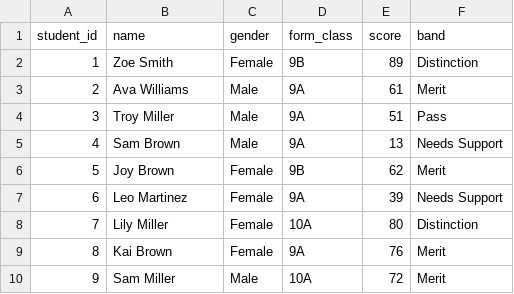
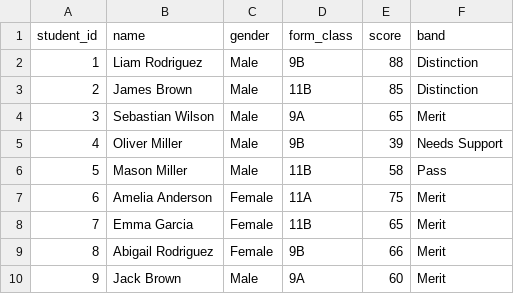
Before and after one commit to dbest180/edu-viz, a CSV file: data-generator/output/business-studies.csv, drawn as a sheet; only a part is shown; the diff covers the shown part only.

```diff
--- a/data-generator/output/business-studies.csv
+++ b/data-generator/output/business-studies.csv
@@ -1,10 +1,10 @@
 student_id,name,gender,form_class,score,band
-1,Zoe Smith,Female,9B,89,Distinction
-2,Ava Williams,Male,9A,61,Merit
-3,Troy Miller,Male,9A,51,Pass
-4,Sam Brown,Male,9A,13,Needs Support
-5,Joy Brown,Female,9B,62,Merit
-6,Leo Martinez,Female,9A,39,Needs Support
-7,Lily Miller,Female,10A,80,Distinction
-8,Kai Brown,Female,9A,76,Merit
-9,Sam Miller,Male,10A,72,Merit
+1,Liam Rodriguez,Male,9B,88,Distinction
+2,James Brown,Male,11B,85,Distinction
+3,Sebastian Wilson,Male,9A,65,Merit
+4,Oliver Miller,Male,9B,39,Needs Support
+5,Mason Miller,Male,11B,58,Pass
+6,Amelia Anderson,Female,11A,75,Merit
+7,Emma Garcia,Female,11B,65,Merit
+8,Abigail Rodriguez,Female,9B,66,Merit
+9,Jack Brown,Male,9A,60,Merit
```
Also changed, not shown: 45 edited cells elsewhere in this file, data-generator/output/english.csv, data-generator/output/history.csv, 20 other files.
